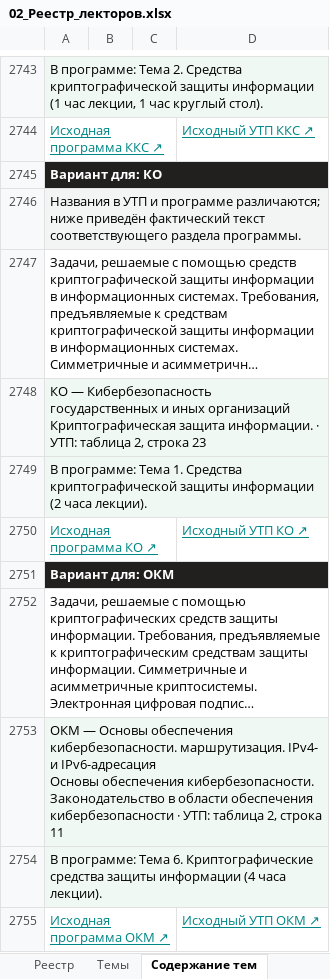
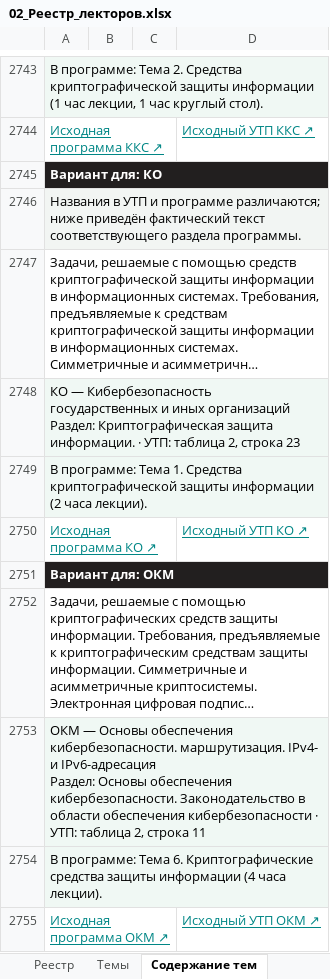
Before and after one commit to YanaPronko/methodist_skill, an Excel workbook: Тематика для рассылки/Готовые файлы/02_Реестр_лекторов.xlsx, sheet Содержание тем, drawn as a sheet; only a part is shown, gaps mark what is left out; long unchanged cells end in …; values as stored, in another font and other column widths than the file's, no borders; charts and pictures not drawn; ↵ is a line break in a cell; the diff covers the shown part only; the diff names each change by its address in the sheet, - before the commit and + after, or states it on an @@ line.

```diff
--- a/Тематика для рассылки/Готовые файлы/02_Реестр_лекторов.xlsx (sheet Содержание тем)
+++ b/Тематика для рассылки/Готовые файлы/02_Реестр_лекторов.xlsx (sheet Содержание тем)
-A2748: …иных организаций ↵ Криптографическая защита…
+A2748: …иных организаций ↵ Раздел: Криптографическая защита…
-A2753: …и IPv6-адресация ↵ Основы обеспечения…
+A2753: …и IPv6-адресация ↵ Раздел: Основы обеспечения…
```
Also changed, not shown: 330 edited cells elsewhere in this sheet, Тематика для рассылки/Готовые файлы/01_Анкета_преподавателя_Rozum.xlsx, 2 other files.
